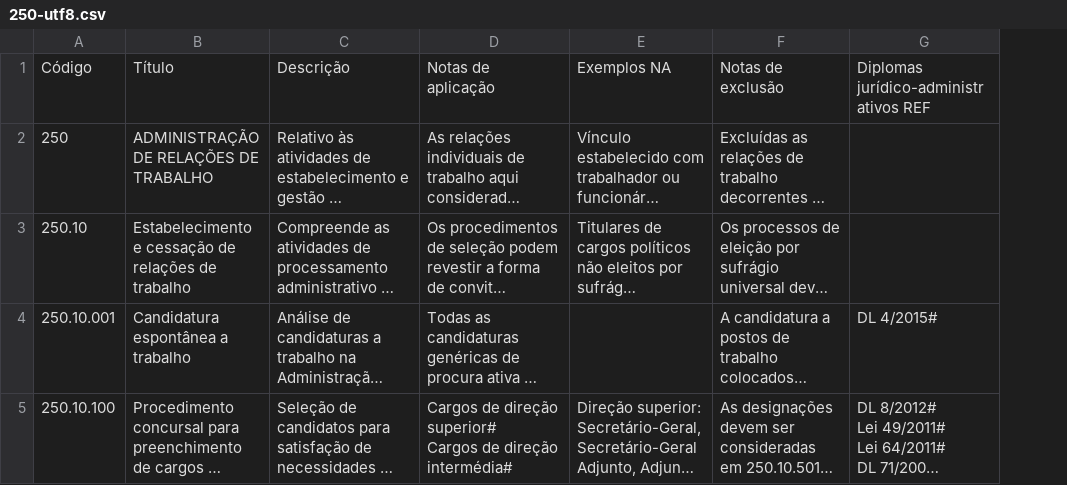
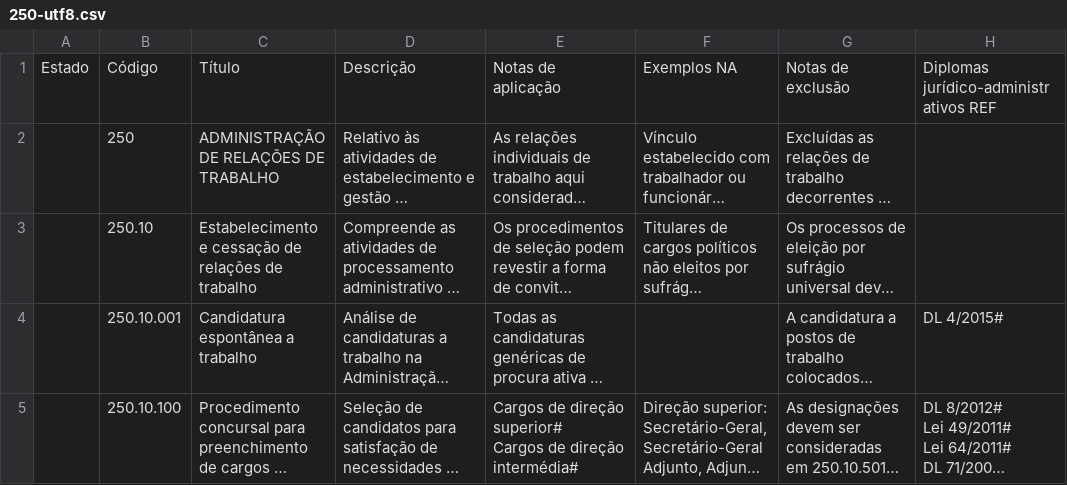
Before and after one commit to jcramalho/M51-CLAV, a CSV file: dados/250-utf8.csv, drawn as a sheet; only a part is shown; long unchanged cells end in …; the diff covers the shown part only; the diff names each change by its address in the sheet, - before the commit and + after, or states it on an @@ line.

```diff
--- a/dados/250-utf8.csv
+++ b/dados/250-utf8.csv
+column A, row 1: Estado
```
Also changed, not shown: 18 edited cells elsewhere in this file, dados/300-utf8.csv, dados/350-utf8.csv, 23 other files.
